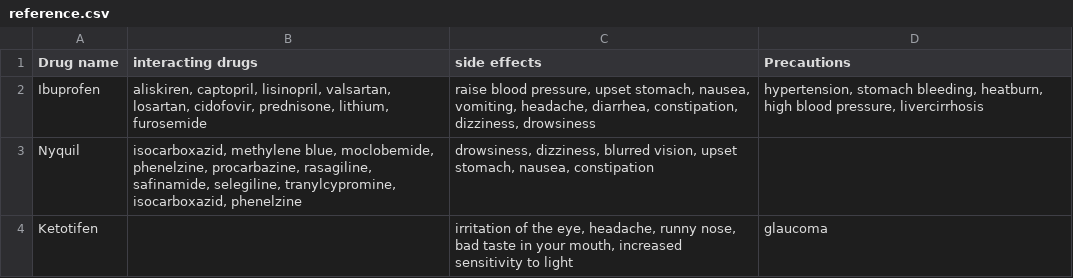
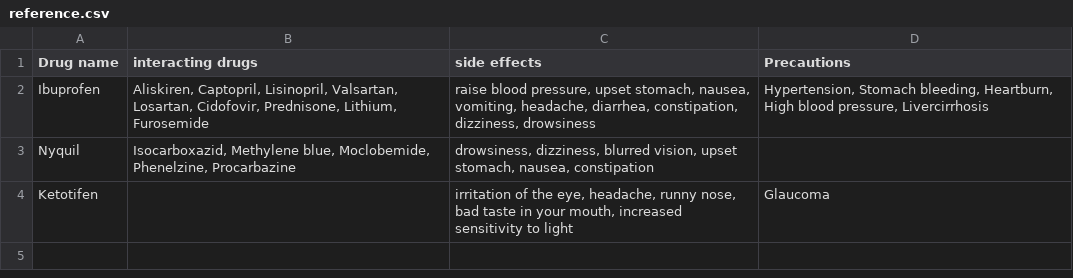
Before and after one commit to raphaelcfernandes/Hackathon-MLH2018, a CSV file: reference.csv, drawn as a sheet.

Commit message:
ref file change

```diff
--- a/reference.csv
+++ b/reference.csv
@@ -1,4 +1,4 @@
 Drug name,interacting drugs,side effects,Precautions
-Ibuprofen,"aliskiren, captopril, lisinopril, valsartan, losartan, cidofovir, prednisone, lithium, furosemide","raise blood pressure, upset stomach, nausea, vomiting, headache, diarrhea, constipation, dizziness, drowsiness","hypertension, stomach bleeding, heatburn, high blood pressure, livercirrhosis"
-Nyquil,"isocarboxazid, methylene blue, moclobemide, phenelzine, procarbazine, rasagiline, safinamide, selegiline, tranylcypromine, isocarboxazid, phenelzine ","drowsiness, dizziness, blurred vision, upset stomach, nausea, constipation",
-Ketotifen,,"irritation of the eye, headache, runny nose, bad taste in your mouth, increased sensitivity to light",glaucoma
+Ibuprofen,"Aliskiren, Captopril, Lisinopril, Valsartan, Losartan, Cidofovir, Prednisone, Lithium, Furosemide","raise blood pressure, upset stomach, nausea, vomiting, headache, diarrhea, constipation, dizziness, drowsiness","Hypertension, Stomach bleeding, Heartburn, High blood pressure, Livercirrhosis"
+Nyquil,"Isocarboxazid, Methylene blue, Moclobemide, Phenelzine, Procarbazine","drowsiness, dizziness, blurred vision, upset stomach, nausea, constipation",
+Ketotifen,,"irritation of the eye, headache, runny nose, bad taste in your mouth, increased sensitivity to light",Glaucoma
```
